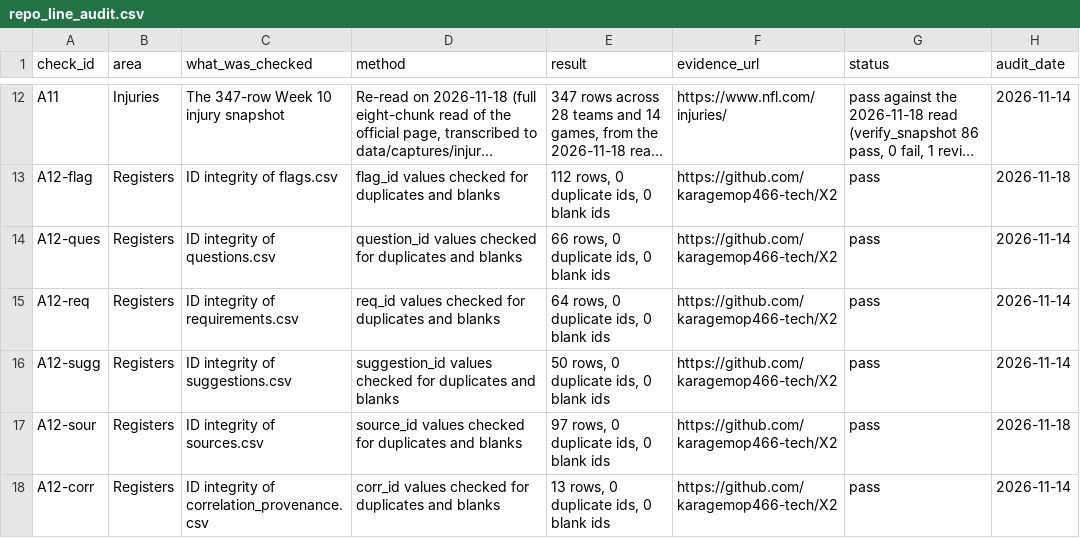
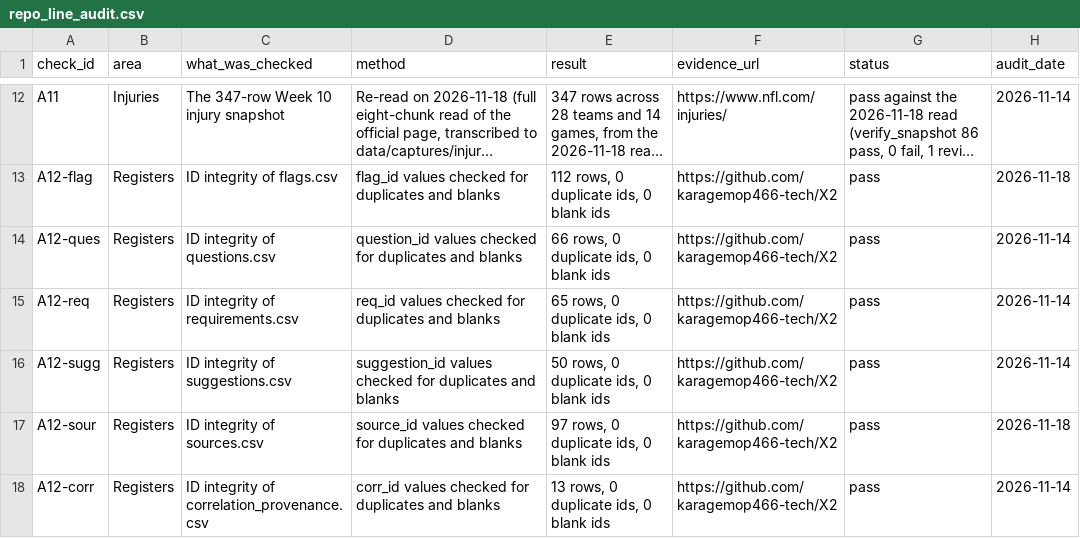
Before and after one commit to karagemop466-tech/X2, a CSV file: data/repo_line_audit.csv, drawn as a sheet; only a part is shown, gaps mark what is left out; long unchanged cells end in ….

```diff
--- a/data/repo_line_audit.csv
+++ b/data/repo_line_audit.csv
@@ -14,3 +14,3 @@ A12-flag,Registers,ID integrity of flags.csv,flag_id values checked for duplicat
 A12-ques,Registers,ID integrity of questions.csv,question_id values checked for duplicates and blanks,"66 rows, 0 duplicate ids, 0 blank ids",https://github.com/karagemop466-tech/X2,pass,2026-11-14
-A12-req,Registers,ID integrity of requirements.csv,req_id values checked for duplicates and blanks,"64 rows, 0 duplicate ids, 0 blank ids",https://github.com/karagemop466-tech/X2,pass,2026-11-14
+A12-req,Registers,ID integrity of requirements.csv,req_id values checked for duplicates and blanks,"65 rows, 0 duplicate ids, 0 blank ids",https://github.com/karagemop466-tech/X2,pass,2026-11-14
 A12-sugg,Registers,ID integrity of suggestions.csv,suggestion_id values checked for duplicates and blanks,"50 rows, 0 duplicate ids, 0 blank ids",https://github.com/karagemop466-tech/X2,pass,2026-11-14
```
Also changed, not shown: data/decision_readiness.csv, 2 other files.
